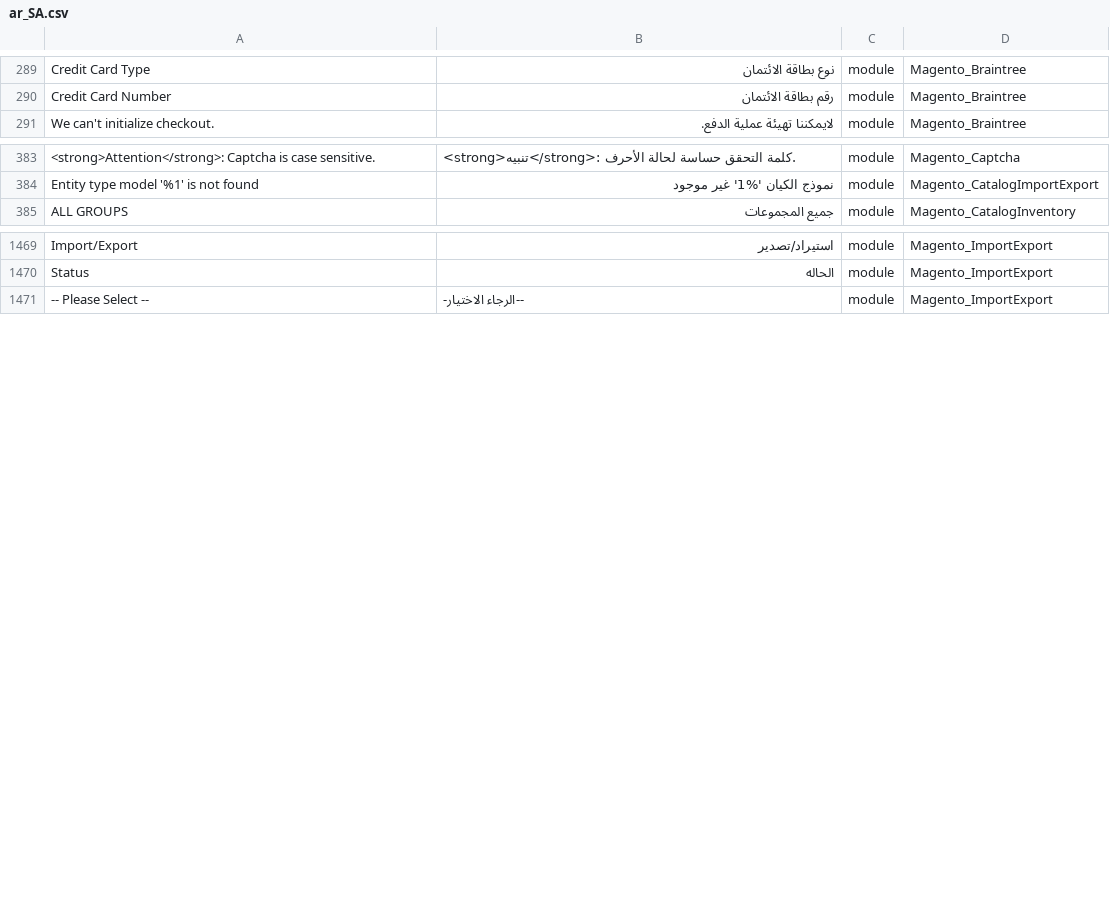
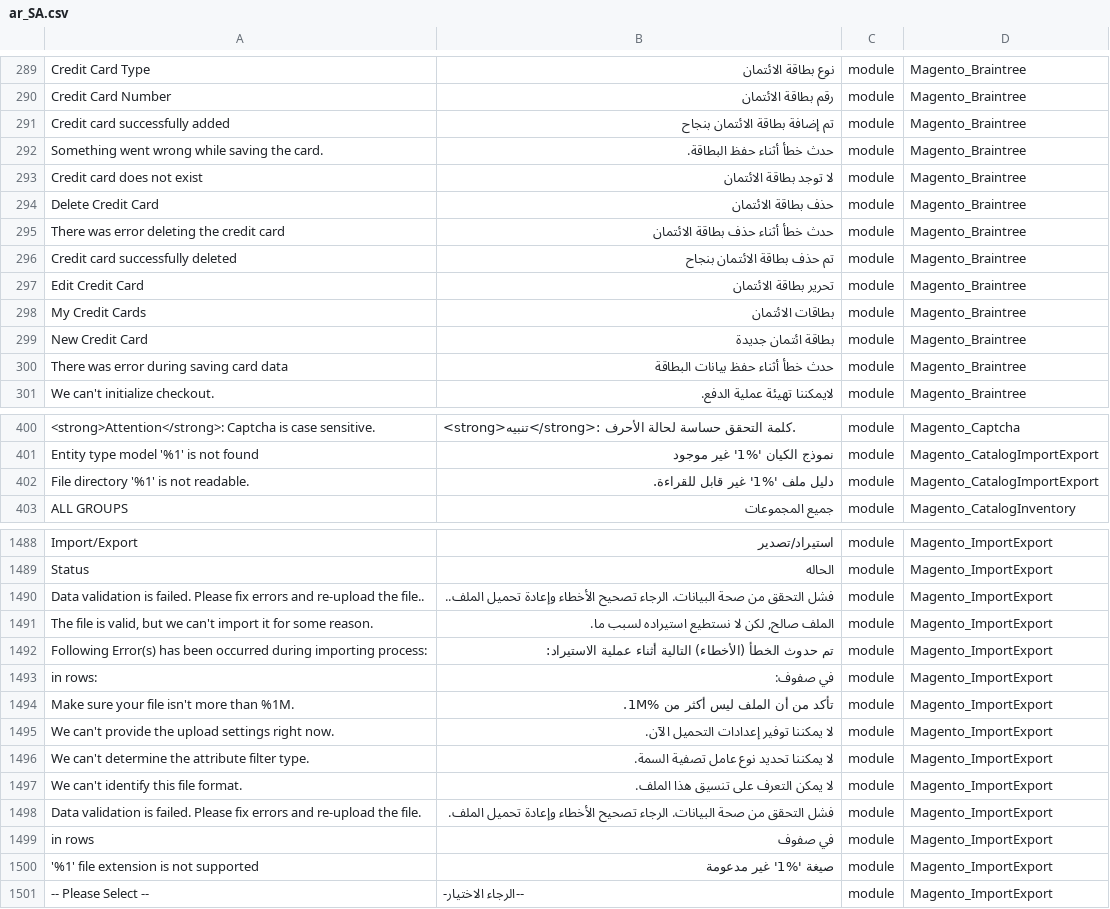
Before and after one commit to Magento2Translations/language_ar_sa, a CSV file: ar_SA.csv, drawn as a sheet; only a part is shown, gaps mark what is left out; the diff covers the shown part only; the diff names each change by its address in the sheet, - before the commit and + after, or states it on an @@ line.

```diff
--- a/ar_SA.csv
+++ b/ar_SA.csv
+row 291: Credit card successfully added | تم إضافة بطاقة الائتمان بنجاح | module | Magento_Braintree
+row 292: Something went wrong while saving the card. | حدث خطأ أثناء حفظ البطاقة. | module | Magento_Braintree
+row 293: Credit card does not exist | لا توجد بطاقة الائتمان | module | Magento_Braintree
+row 294: Delete Credit Card | حذف بطاقة الائتمان | module | Magento_Braintree
+row 295: There was error deleting the credit card | حدث خطأ أثناء حذف بطاقة الائتمان | module | Magento_Braintree
+row 296: Credit card successfully deleted | تم حذف بطاقة الائتمان بنجاح | module | Magento_Braintree
+row 297: Edit Credit Card | تحرير بطاقة الائتمان | module | Magento_Braintree
+row 298: My Credit Cards | بطاقات الائتمان | module | Magento_Braintree
+row 299: New Credit Card | بطاقة ائتمان جديدة | module | Magento_Braintree
+row 300: There was error during saving card data | حدث خطأ أثناء حفظ بيانات البطاقة | module | Magento_Braintree
+row 402: File directory '%1' is not readable. | دليل ملف '%1' غير قابل للقراءة. | module | Magento_CatalogImportExport
+row 1490: Data validation is failed. Please fix errors and re-upload the file.. | فشل التحقق من صحة البيانات. الرجاء تصحيح الأخطاء وإعادة تحميل الملف.. | module | Magento_ImportExport
+row 1491: The file is valid, but we can't import it for some reason. | الملف صالح, لكن لا نستطيع استيراده لسبب ما. | module | Magento_ImportExport
+row 1492: Following Error(s) has been occurred during importing process: | تم حدوث الخطأ (الأخطاء) التالية أثناء عملية الاستيراد: | module | Magento_ImportExport
+row 1493: in rows: | في صفوف: | module | Magento_ImportExport
+row 1494: Make sure your file isn't more than %1M. | تأكد من أن الملف ليس أكثر من %1M. | module | Magento_ImportExport
+row 1495: We can't provide the upload settings right now. | لا يمكننا توفير إعدادات التحميل الآن. | module | Magento_ImportExport
+row 1496: We can't determine the attribute filter type. | لا يمكننا تحديد نوع عامل تصفية السمة. | module | Magento_ImportExport
+row 1497: We can't identify this file format. | لا يمكن التعرف على تنسيق هذا الملف. | module | Magento_ImportExport
+row 1498: Data validation is failed. Please fix errors and re-upload the file. | فشل التحقق من صحة البيانات. الرجاء تصحيح الأخطاء وإعادة تحميل الملف. | module | Magento_ImportExport
+row 1499: in rows | في صفوف | module | Magento_ImportExport
+row 1500: '%1' file extension is not supported | صيغة '%1' غير مدعومة | module | Magento_ImportExport
```
Also changed, not shown: 8 added rows elsewhere in this file, 1 other file.
